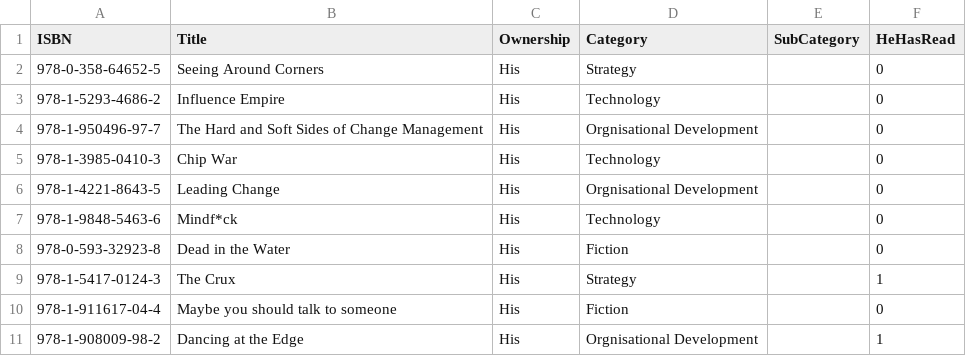
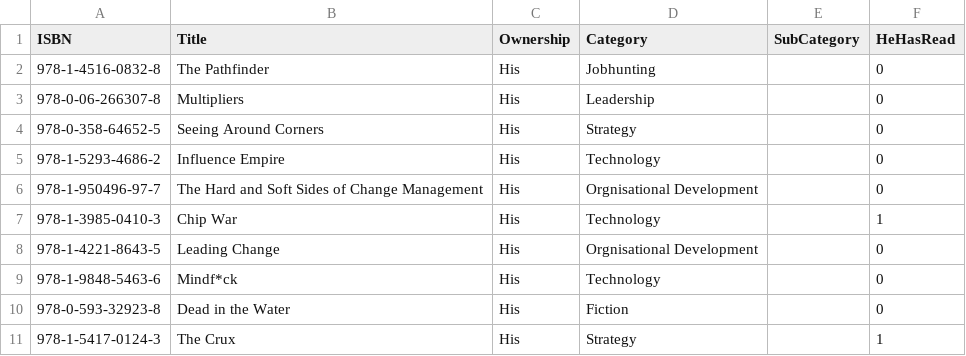
Before and after one commit to ThoughtfulPractice/books_catalogue_vis, a CSV file: data/raw/books.csv, drawn as a sheet; only a part is shown; the shorter side is filled out with more unchanged rows.

Commit message:
Update books.csv

```diff
--- a/data/raw/books.csv
+++ b/data/raw/books.csv
@@ -1,2 +1,4 @@
 ISBN,Title,Ownership,Category,SubCategory,HeHasRead
+978-1-4516-0832-8,The Pathfinder,His,Jobhunting,,0
+978-0-06-266307-8,Multipliers,His,Leadership,,0
 978-0-358-64652-5,Seeing Around Corners,His,Strategy,,0
@@ -4,3 +6,3 @@ ISBN,Title,Ownership,Category,SubCategory,HeHasRead
 978-1-950496-97-7,The Hard and Soft Sides of Change Management,His,Orgnisational Development,,0
-978-1-3985-0410-3,Chip War,His,Technology,,0
+978-1-3985-0410-3,Chip War,His,Technology,,1
 978-1-4221-8643-5,Leading Change,His,Orgnisational Development,,0
```
